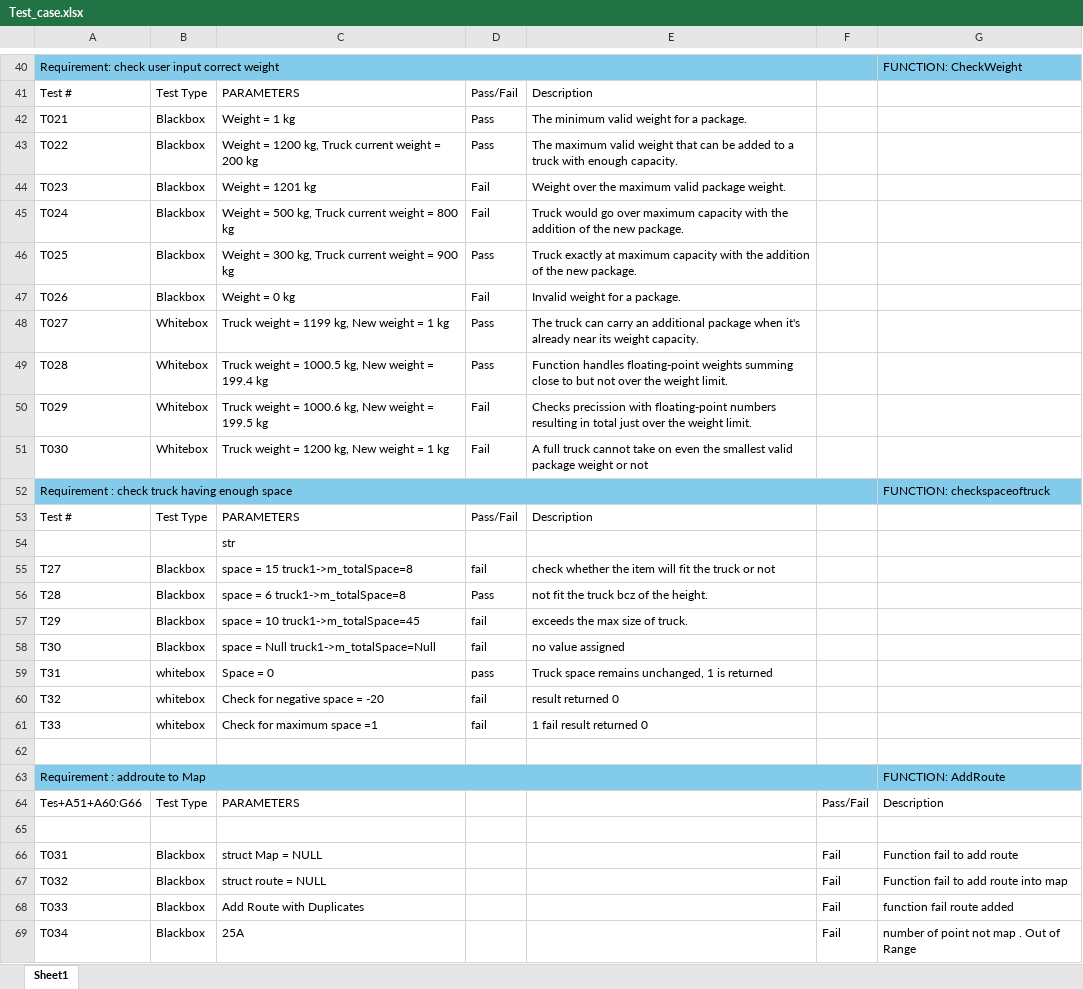
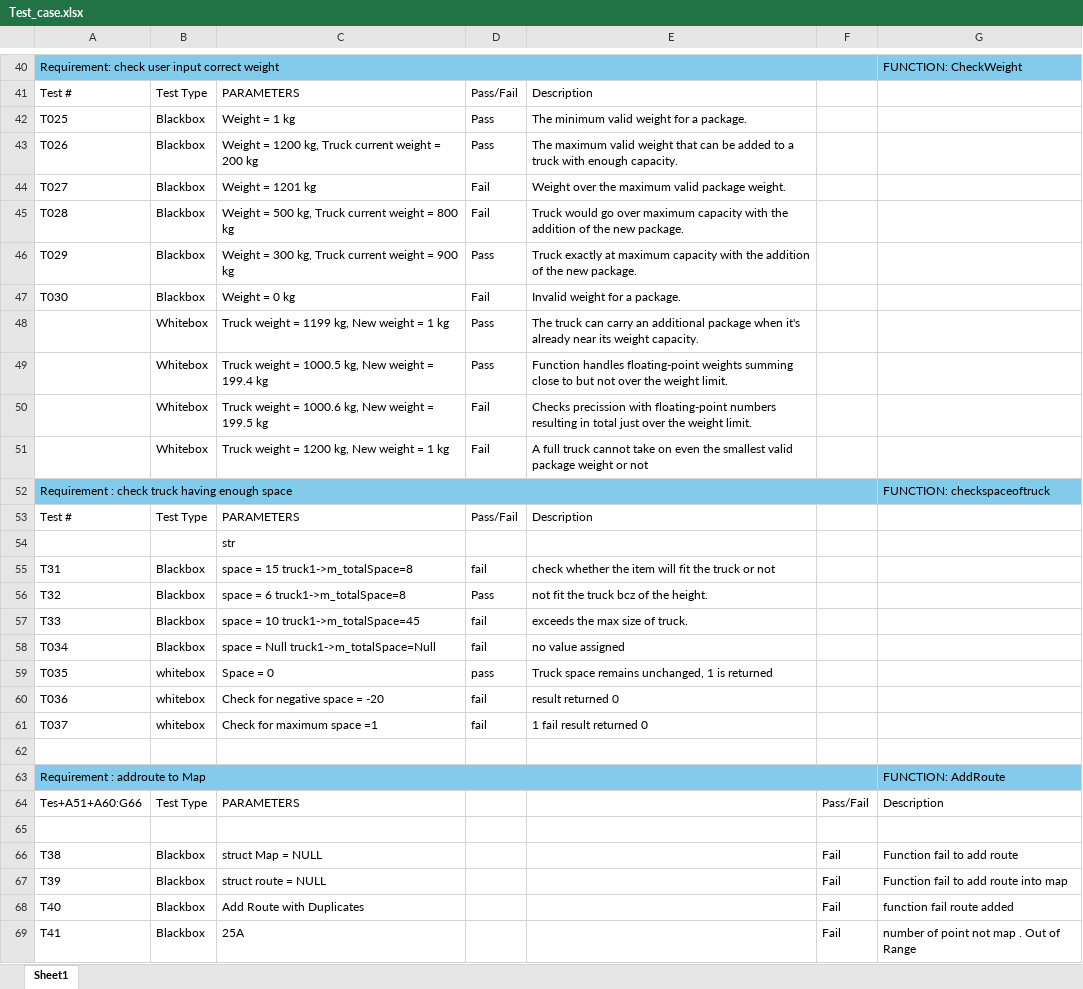
Before and after one commit to Duc-Phu-Nguyen135178234/Food_Delivery, an Excel workbook: Documents/Testing/Tests Documents/Test_case.xlsx, sheet Sheet1, drawn as a sheet; only a part is shown, gaps mark what is left out; values as stored, in another font and other column widths than the file's, no borders; the diff covers the shown part only; the diff names each change by its address in the sheet, - before the commit and + after, or states it on an @@ line.

```diff
--- a/Documents/Testing/Tests Documents/Test_case.xlsx (sheet Sheet1)
+++ b/Documents/Testing/Tests Documents/Test_case.xlsx (sheet Sheet1)
-A42: T021
+A42: T025
-A43: T022
+A43: T026
-A44: T023
+A44: T027
-A45: T024
+A45: T028
-A46: T025
+A46: T029
-A47: T026
+A47: T030
-A48: T027
+A48: (empty)
-A49: T028
+A49: (empty)
-A50: T029
+A50: (empty)
-A51: T030
+A51: (empty)
-A55: T27
+A55: T31
-A56: T28
+A56: T32
-A57: T29
+A57: T33
-A58: T30
+A58: T034
-A59: T31
+A59: T035
-A60: T32
+A60: T036
-A61: T33
+A61: T037
-A66: T031
+A66: T38
-A67: T032
+A67: T39
-A68: T033
+A68: T40
-A69: T034
+A69: T41
```
Also changed, not shown: 10 edited cells elsewhere in this sheet, 1 other file.
